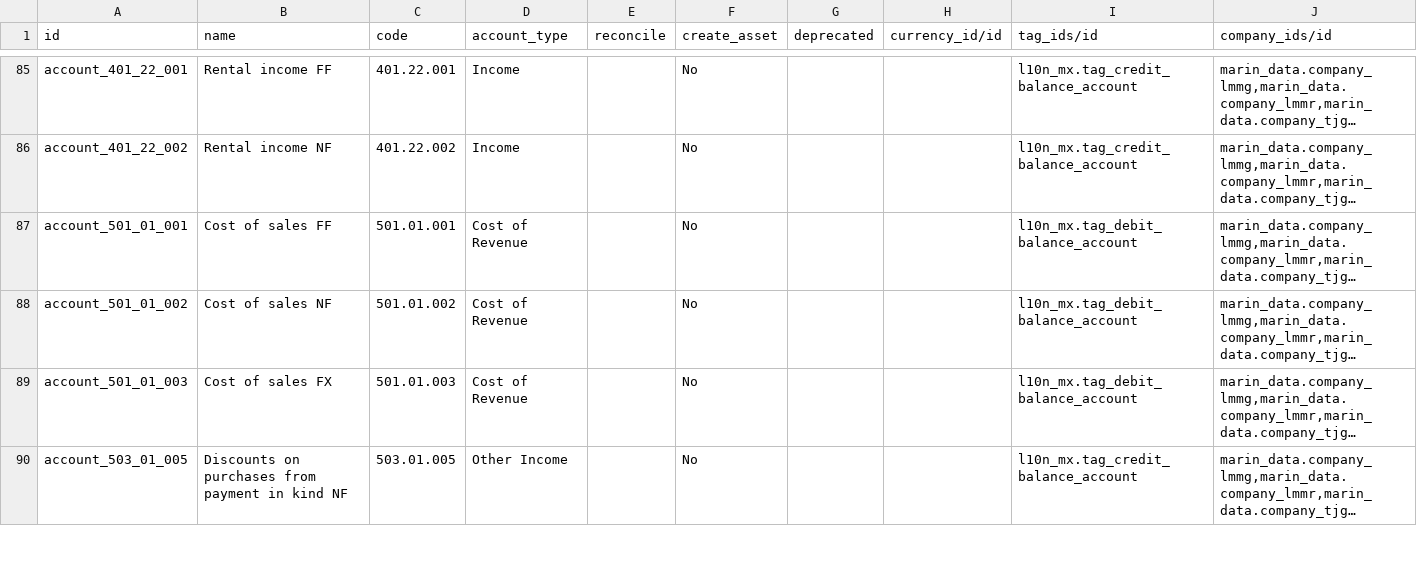
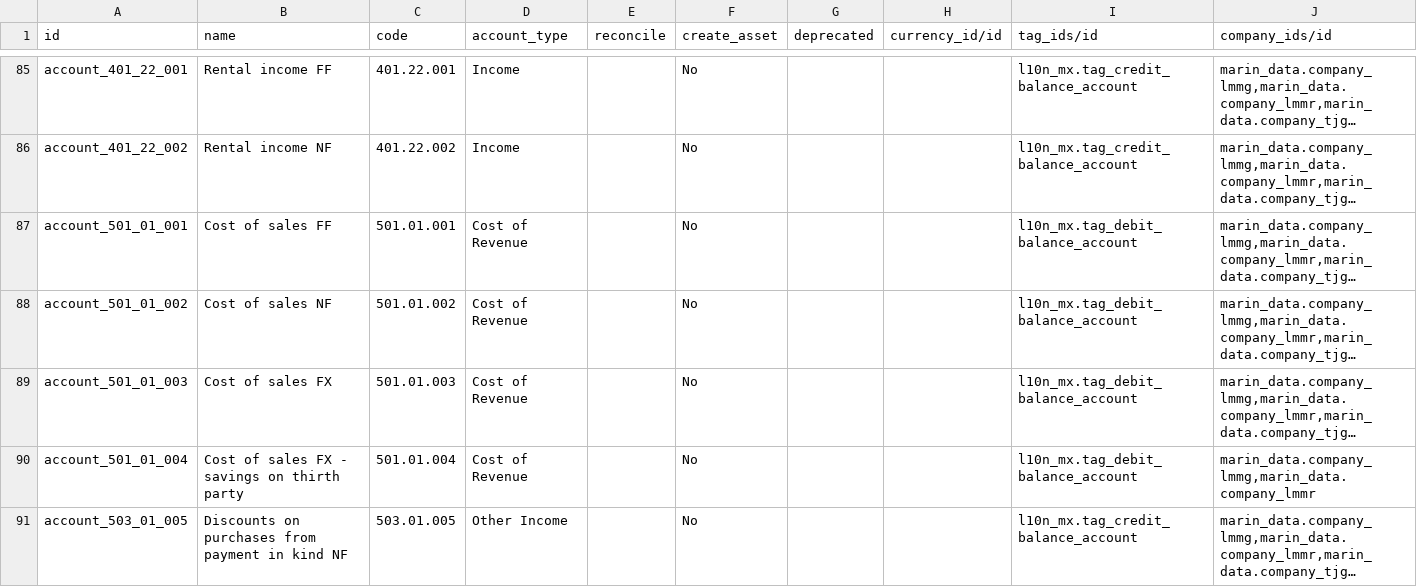
Before and after one commit to robertoCabreraAgro/addons_custom, a CSV file: marin_data/data/account.account.csv, drawn as a sheet; only a part is shown, gaps mark what is left out; long unchanged cells end in …; the diff covers the shown part only; the diff names each change by its address in the sheet, - before the commit and + after, or states it on an @@ line.

Commit message:
[REF] marin_data: migration preparation

```diff
--- a/marin_data/data/account.account.csv
+++ b/marin_data/data/account.account.csv
+row 90: account_501_01_004 | Cost of sales FX - savings on thirth party | 501.01.004 | Cost of Revenue |  | No |  |  | l10n_mx.tag_debit_balance_account | marin_data.company_lmmg,marin_data.company_lmmr
```
Also changed, not shown: 11 added rows, 1 removed row and 3 edited cells elsewhere in this file.
